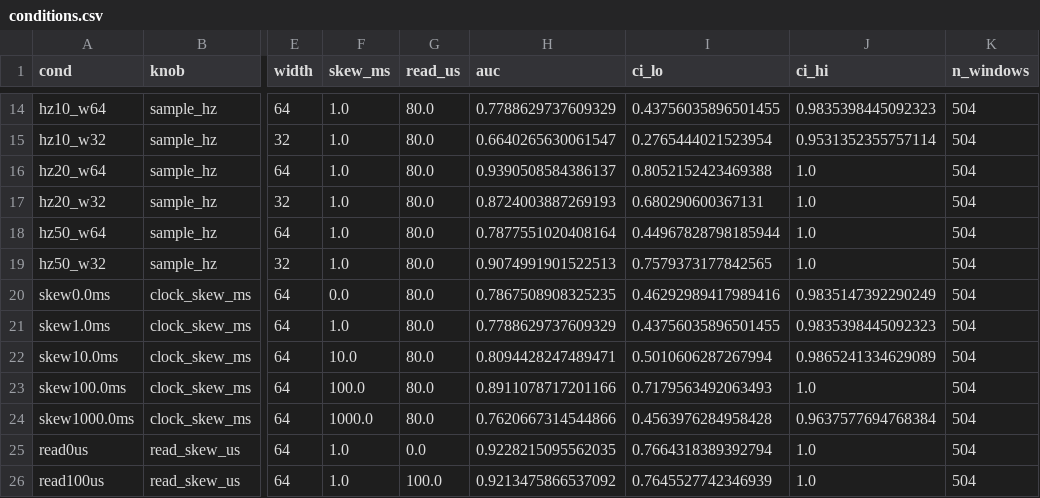
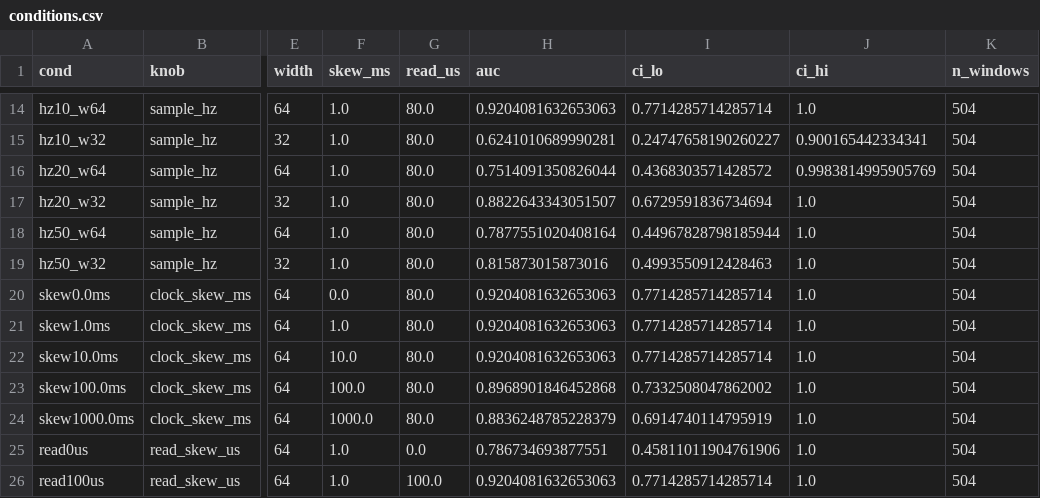
Before and after one commit to parsa-salimi/spar-analysis, a CSV file: trace/artifact_results/conditions.csv, drawn as a sheet; only a part is shown, gaps mark what is left out; the diff covers the shown part only; the diff names each change by its address in the sheet, - before the commit and + after, or states it on an @@ line.

```diff
--- a/trace/artifact_results/conditions.csv
+++ b/trace/artifact_results/conditions.csv
-H14 (auc): 0.7788629737609329
+H14 (auc): 0.9204081632653063
-I14 (ci_lo): 0.43756035896501455
+I14 (ci_lo): 0.7714285714285714
-J14 (ci_hi): 0.9835398445092323
+J14 (ci_hi): 1.0
-H15 (auc): 0.6640265630061547
+H15 (auc): 0.6241010689990281
-I15 (ci_lo): 0.2765444021523954
+I15 (ci_lo): 0.24747658190260227
-J15 (ci_hi): 0.9531352355757114
+J15 (ci_hi): 0.900165442334341
-H16 (auc): 0.9390508584386137
+H16 (auc): 0.7514091350826044
-I16 (ci_lo): 0.8052152423469388
+I16 (ci_lo): 0.4368303571428572
-J16 (ci_hi): 1.0
+J16 (ci_hi): 0.9983814995905769
-H17 (auc): 0.8724003887269193
+H17 (auc): 0.8822643343051507
-I17 (ci_lo): 0.680290600367131
+I17 (ci_lo): 0.6729591836734694
-H19 (auc): 0.9074991901522513
+H19 (auc): 0.815873015873016
-I19 (ci_lo): 0.7579373177842565
+I19 (ci_lo): 0.4993550912428463
-H20 (auc): 0.7867508908325235
+H20 (auc): 0.9204081632653063
-I20 (ci_lo): 0.46292989417989416
+I20 (ci_lo): 0.7714285714285714
-J20 (ci_hi): 0.9835147392290249
+J20 (ci_hi): 1.0
-H21 (auc): 0.7788629737609329
+H21 (auc): 0.9204081632653063
-I21 (ci_lo): 0.43756035896501455
+I21 (ci_lo): 0.7714285714285714
-J21 (ci_hi): 0.9835398445092323
+J21 (ci_hi): 1.0
-H22 (auc): 0.8094428247489471
+H22 (auc): 0.9204081632653063
-I22 (ci_lo): 0.5010606287267994
+I22 (ci_lo): 0.7714285714285714
-J22 (ci_hi): 0.9865241334629089
+J22 (ci_hi): 1.0
-H23 (auc): 0.8911078717201166
+H23 (auc): 0.8968901846452868
-I23 (ci_lo): 0.7179563492063493
+I23 (ci_lo): 0.7332508047862002
-H24 (auc): 0.7620667314544866
+H24 (auc): 0.8836248785228379
-I24 (ci_lo): 0.4563976284958428
+I24 (ci_lo): 0.6914740114795919
-J24 (ci_hi): 0.9637577694768384
+J24 (ci_hi): 1.0
-H25 (auc): 0.9228215095562035
+H25 (auc): 0.786734693877551
-I25 (ci_lo): 0.7664318389392794
+I25 (ci_lo): 0.45811011904761906
-H26 (auc): 0.9213475866537092
+H26 (auc): 0.9204081632653063
-I26 (ci_lo): 0.7645527742346939
+I26 (ci_lo): 0.7714285714285714
```
Also changed, not shown: 34 edited cells elsewhere in this file, trace/artifact_results/conditions_annotated.csv, trace/artifact_results/paired_vs_ceiling.csv, 52 other files.
